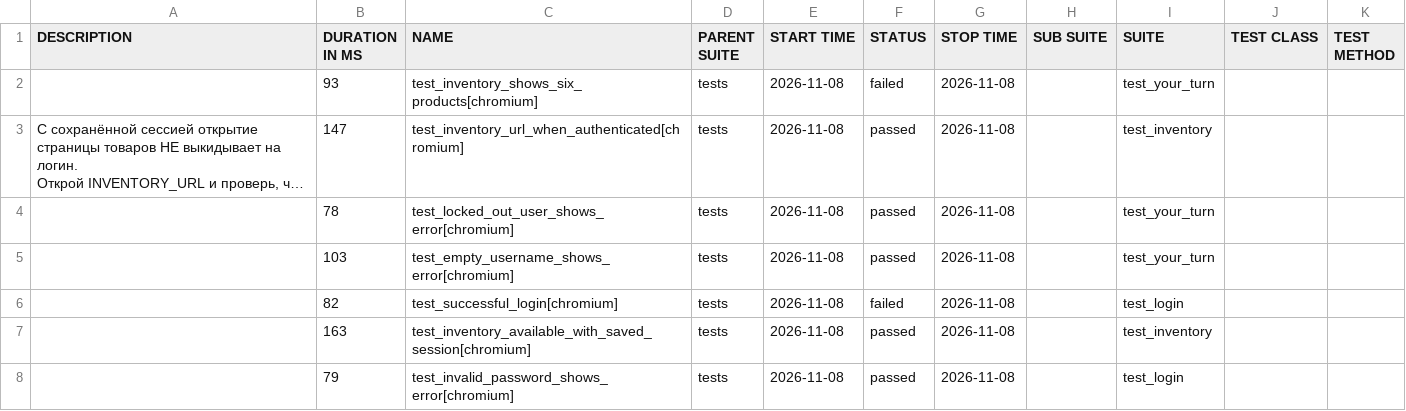
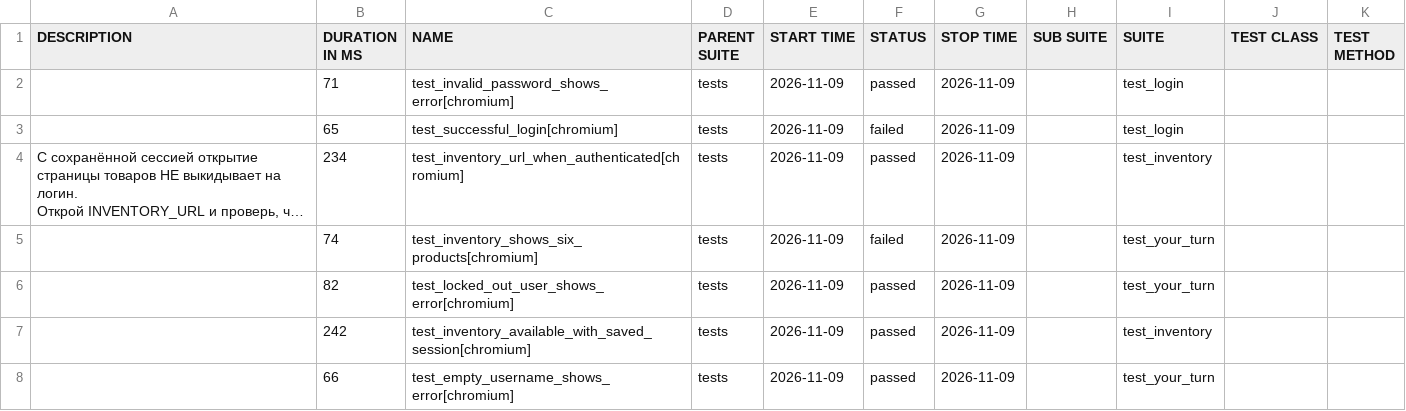
Before and after one commit to ruinanel/qa-ui-tests, a CSV file: data/suites.csv, drawn as a sheet; long unchanged cells end in …; removed rows and columns are numbered as before the commit, all else as after; the diff names each change by its address in the sheet, - before the commit and + after, or states it on an @@ line.

```diff
--- a/data/suites.csv
+++ b/data/suites.csv
+row 2:  | 71 | test_invalid_password_shows_error[chromium] | tests | 2026-11-09 | passed | 2026-11-09 |  | test_login
-B3 (DURATION IN MS): 93
+B3 (DURATION IN MS): 65
-C3 (NAME): test_inventory_shows_six_products[chromium]
+C3 (NAME): test_successful_login[chromium]
-E3:E4 (START TIME): 2026-11-08
+E3:E4 (START TIME): 2026-11-09
-G3:G4 (STOP TIME): 2026-11-08
+G3:G4 (STOP TIME): 2026-11-09
-I3 (SUITE): test_your_turn
+I3 (SUITE): test_login
-B4 (DURATION IN MS): 147
+B4 (DURATION IN MS): 234
-row 4:  | 78 | test_locked_out_user_shows_error[chromium] | tests | 2026-11-08 | passed | 2026-11-08 |  | test_your_turn
-B5 (DURATION IN MS): 103
+B5 (DURATION IN MS): 74
-C5 (NAME): test_empty_username_shows_error[chromium]
+C5 (NAME): test_inventory_shows_six_products[chromium]
-E5:E8 (START TIME): 2026-11-08
+E5:E8 (START TIME): 2026-11-09
-F5 (STATUS): passed
+F5 (STATUS): failed
-G5:G8 (STOP TIME): 2026-11-08
+G5:G8 (STOP TIME): 2026-11-09
-C6 (NAME): test_successful_login[chromium]
+C6 (NAME): test_locked_out_user_shows_error[chromium]
-F6 (STATUS): failed
+F6 (STATUS): passed
-I6 (SUITE): test_login
+I6 (SUITE): test_your_turn
-B7 (DURATION IN MS): 163
+B7 (DURATION IN MS): 242
-B8 (DURATION IN MS): 79
+B8 (DURATION IN MS): 66
-C8 (NAME): test_invalid_password_shows_error[chromium]
+C8 (NAME): test_empty_username_shows_error[chromium]
-I8 (SUITE): test_login
+I8 (SUITE): test_your_turn
```
Also changed, not shown: 57 other files.
